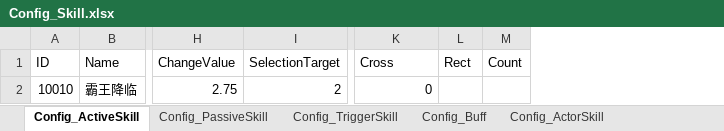
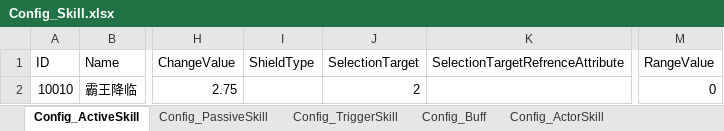
Before and after one commit to moto2002/NewPhoenix, an Excel workbook: Document/Config/Config_Skill.xlsx, sheet Config_ActiveSkill, drawn as a sheet; only a part is shown, gaps mark what is left out; values as stored, in another font and other column widths than the file's, no borders; removed rows and columns are numbered as before the commit, all else as after; the diff names each change by its address in the sheet, - before the commit and + after, or states it on an @@ line.

Commit message:
完成配置表的字段解析
修改了Config_Acotr Config_Skill等
解析了Config_Acotr Config_Skill等

需要填表

```diff
--- a/Document/Config/Config_Skill.xlsx (sheet Config_ActiveSkill)
+++ b/Document/Config/Config_Skill.xlsx (sheet Config_ActiveSkill)
+column I (ShieldType), empty
+column K (SelectionTargetRefrenceAttribute), empty
-column L (Rect), empty
-column M (Count), empty
-M1: Cross
+M1: RangeValue
```
Also changed, not shown: sheet Config_Buff, sheet Config_TriggerSkill, sheet Config_PassiveSkill, Document/Config/Config_Actor.xlsx, 8 other files.
